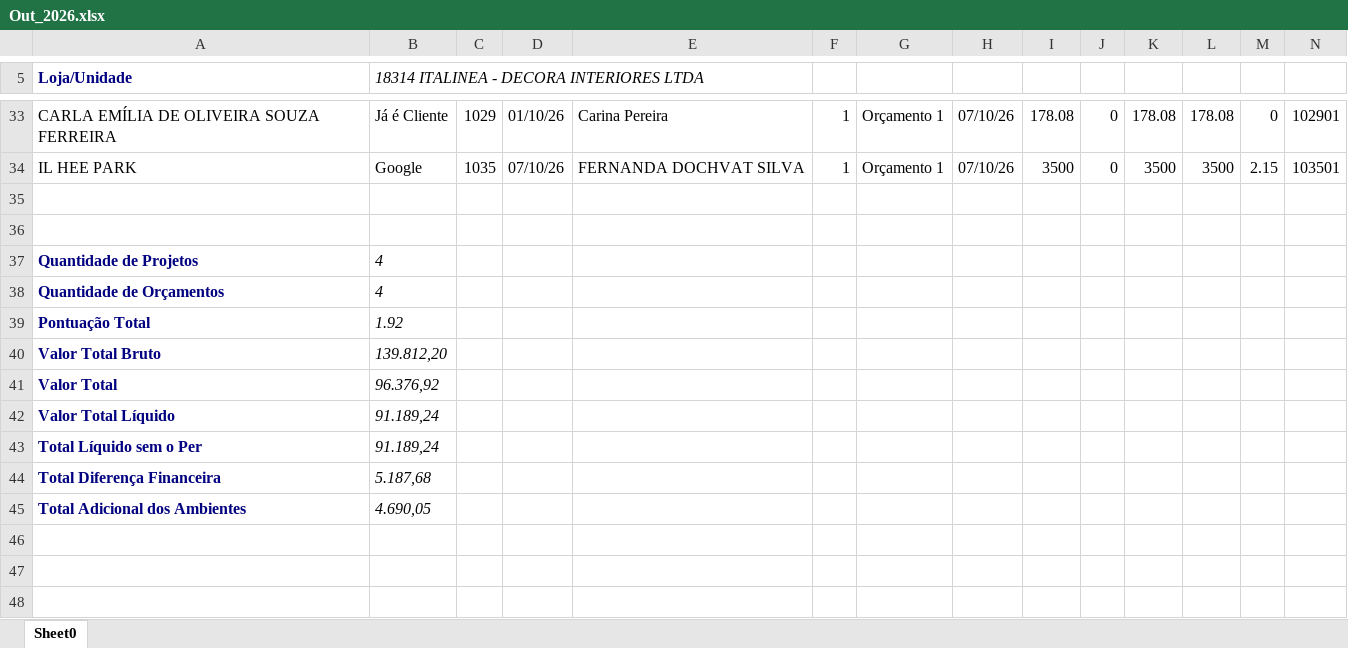
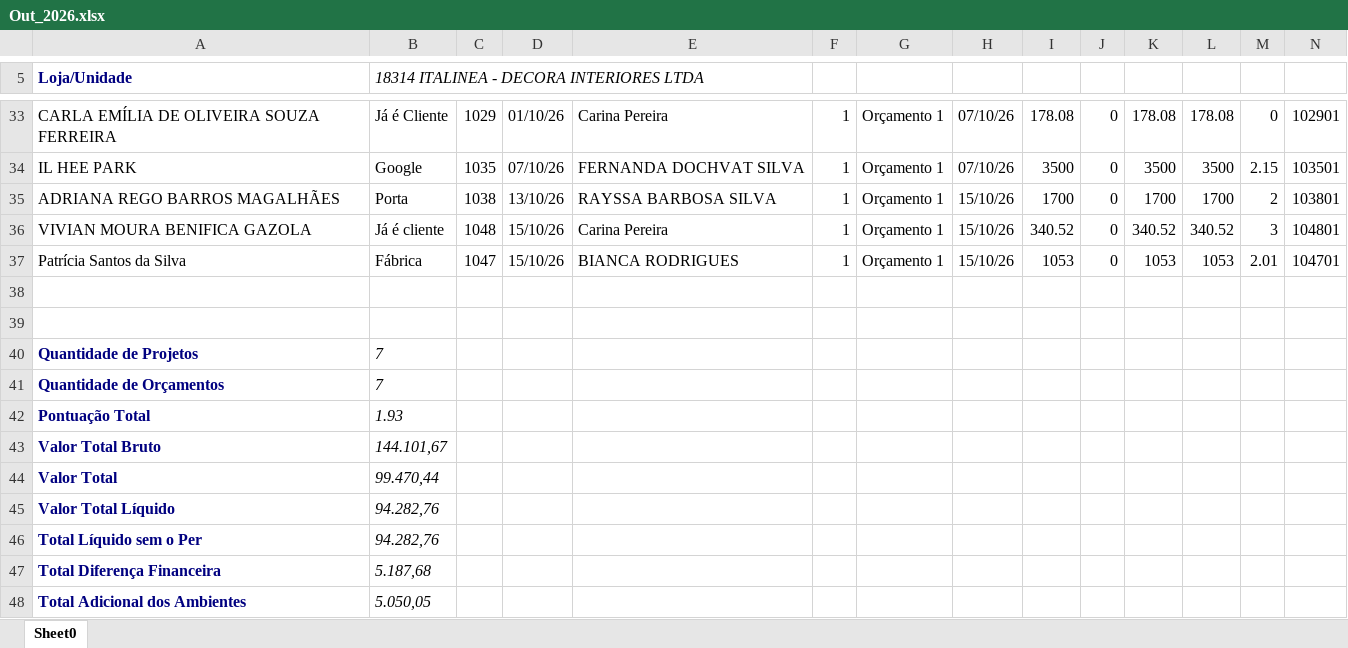
Before and after one commit to Basilio40/arquivos_ita, an Excel workbook: xlsx/carteira_mensal/Out_2026.xlsx, sheet Sheet0, drawn as a sheet; only a part is shown, gaps mark what is left out; values as stored, in another font and other column widths than the file's, no borders; addresses are those after the commit; rows hold the shown columns only; the diff names each change by its address in the sheet, - before the commit and + after, or states it on an @@ line.

```diff
--- a/xlsx/carteira_mensal/Out_2026.xlsx (sheet Sheet0)
+++ b/xlsx/carteira_mensal/Out_2026.xlsx (sheet Sheet0)
+row 35: ADRIANA REGO BARROS MAGALHÃES | Porta | 1038 | 13/10/26 | RAYSSA BARBOSA SILVA | 1 | Orçamento 1 | 15/10/26 | 1700 | 0 | 1700 | 1700 | 2 | 103801
+row 36: VIVIAN MOURA BENIFICA GAZOLA | Já é cliente | 1048 | 15/10/26 | Carina Pereira | 1 | Orçamento 1 | 15/10/26 | 340.52 | 0 | 340.52 | 340.52 | 3 | 104801
+row 37: Patrícia Santos da Silva | Fábrica | 1047 | 15/10/26 | BIANCA RODRIGUES | 1 | Orçamento 1 | 15/10/26 | 1053 | 0 | 1053 | 1053 | 2.01 | 104701
-B40:B41: 4
+B40:B41: 7
-B42: 1.92
+B42: 1.93
-B43: 139.812,20
+B43: 144.101,67
-B44: 96.376,92
+B44: 99.470,44
-B45:B46: 91.189,24
+B45:B46: 94.282,76
-B48: 4.690,05
+B48: 5.050,05
```
Also changed, not shown: xlsx/contratos/latest.xlsx, xlsx/dre/DRE_08_2026.xlsx, 21 other files.
